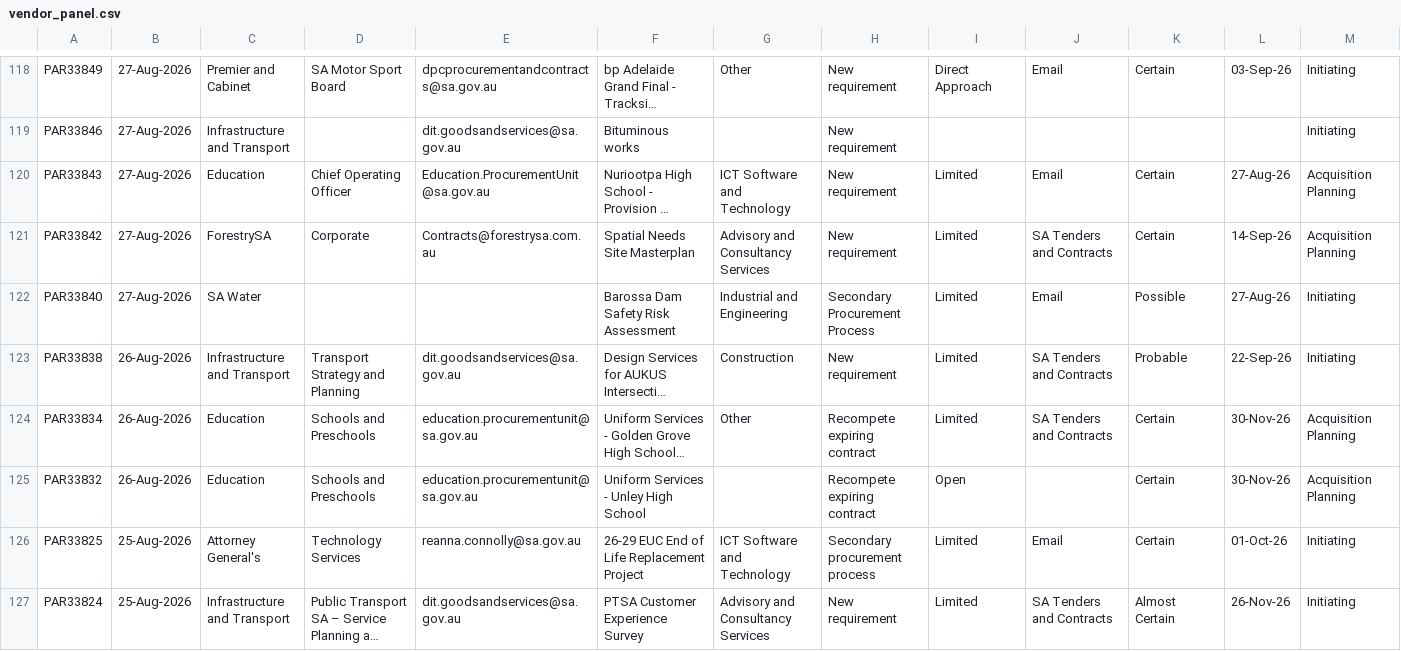
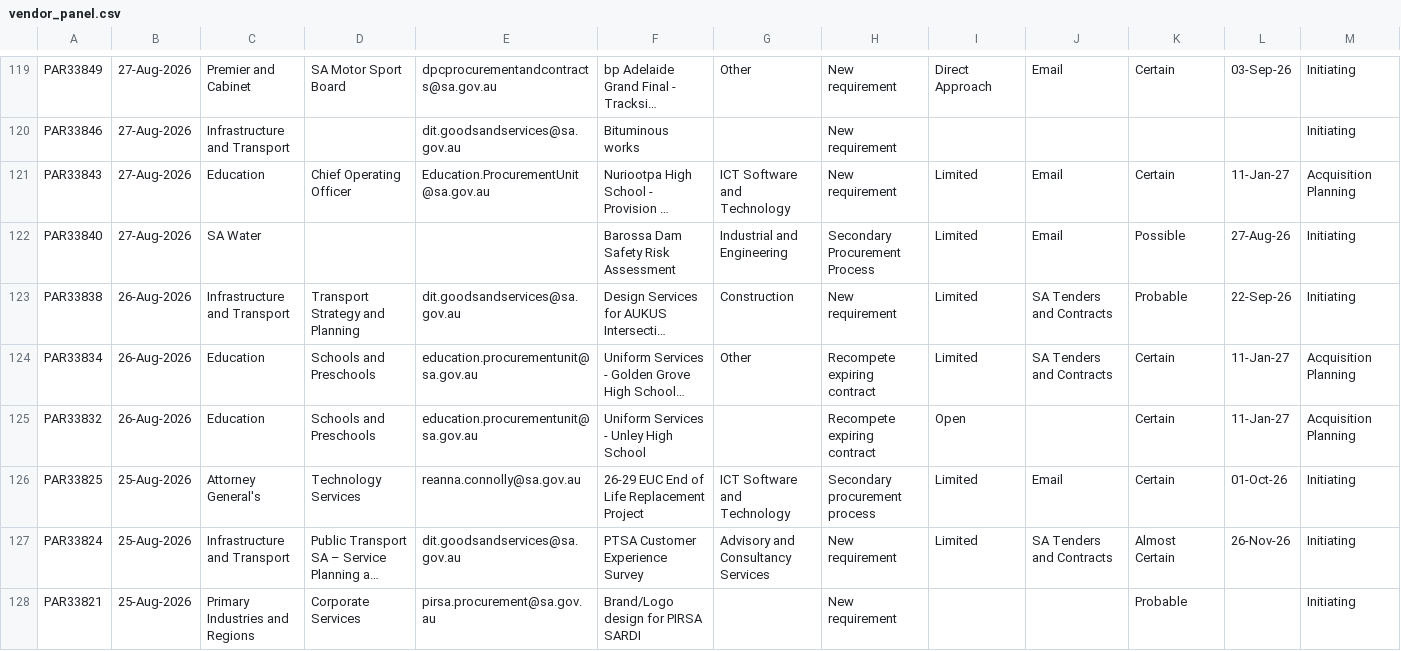
Before and after one commit to J-Lich/__temp_panel_output, a CSV file: vendor_panel.csv, drawn as a sheet; only a part is shown, gaps mark what is left out; the shorter side is filled out with more unchanged rows; long unchanged cells end in …; removed rows and columns are numbered as before the commit, all else as after; the diff covers the shown part only; the diff names each change by its address in the sheet, - before the commit and + after, or states it on an @@ line.

```diff
--- a/vendor_panel.csv
+++ b/vendor_panel.csv
-L121: 27-Aug-26
+L121: 11-Jan-27
-row 121: PAR33842 | 27-Aug-2026 | ForestrySA | Corporate | Contracts@forestrysa.com.au | Spatial Needs Site Masterplan | Advisory and Consultancy Services | New requirement | Limited | SA Tenders and Contracts | Certain | 14-Sep-26 | Acquisition Planning
-L124:L125: 30-Nov-26
+L124:L125: 11-Jan-27
```
Also changed, not shown: 6 added rows, 5 removed rows and 12 edited cells elsewhere in this file, 1 other file.
